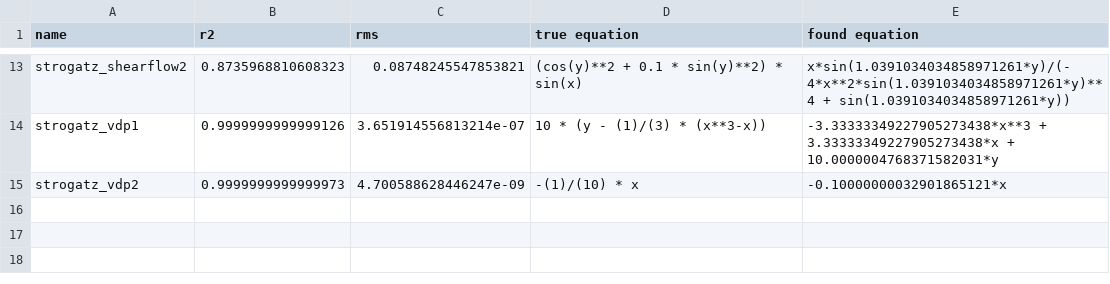
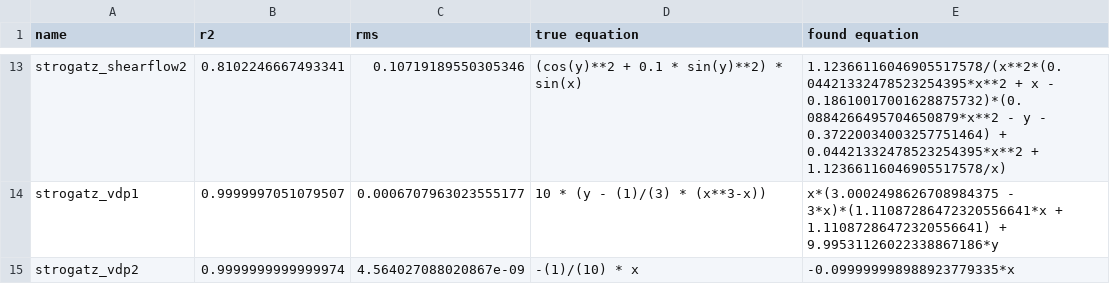
Before and after one commit to janoPig/HROCH, a CSV file: ci-test/results/strogatz_linux.csv, drawn as a sheet; only a part is shown, gaps mark what is left out; the diff covers the shown part only; the diff names each change by its address in the sheet, - before the commit and + after, or states it on an @@ line.

```diff
--- a/ci-test/results/strogatz_linux.csv
+++ b/ci-test/results/strogatz_linux.csv
-B13 (r2): 0.8735968810608323
+B13 (r2): 0.8102246667493341
-C13 (rms): 0.08748245547853821
+C13 (rms): 0.10719189550305346
-E13 (found equation): x*sin(1.0391034034858971261*y)/(-4*x**2*sin(1.0391034034858971261*y)**4 + sin(1.0391034034858971261*y))
+E13 (found equation): 1.12366116046905517578/(x**2*(0.04421332478523254395*x**2 + x - 0.18610017001628875732)*(0.0884266495704650879*x**2 - y - 0.37220034003257751464) + 0.04421332478523254395*x**2 + 1.12366116046905517578/x)
-B14 (r2): 0.9999999999999126
+B14 (r2): 0.9999997051079507
-C14 (rms): 3.651914556813214e-07
+C14 (rms): 0.0006707963023555177
-E14 (found equation): -3.33333349227905273438*x**3 + 3.33333349227905273438*x + 10.0000004768371582031*y
+E14 (found equation): x*(3.0002498626708984375 - 3*x)*(1.11087286472320556641*x + 1.11087286472320556641) + 9.99531126022338867186*y
-B15 (r2): 0.9999999999999973
+B15 (r2): 0.9999999999999974
-C15 (rms): 4.700588628446247e-09
+C15 (rms): 4.564027088020867e-09
-E15 (found equation): -0.10000000032901865121*x
+E15 (found equation): -0.099999998988923779335*x
```
Also changed, not shown: 32 edited cells elsewhere in this file.
